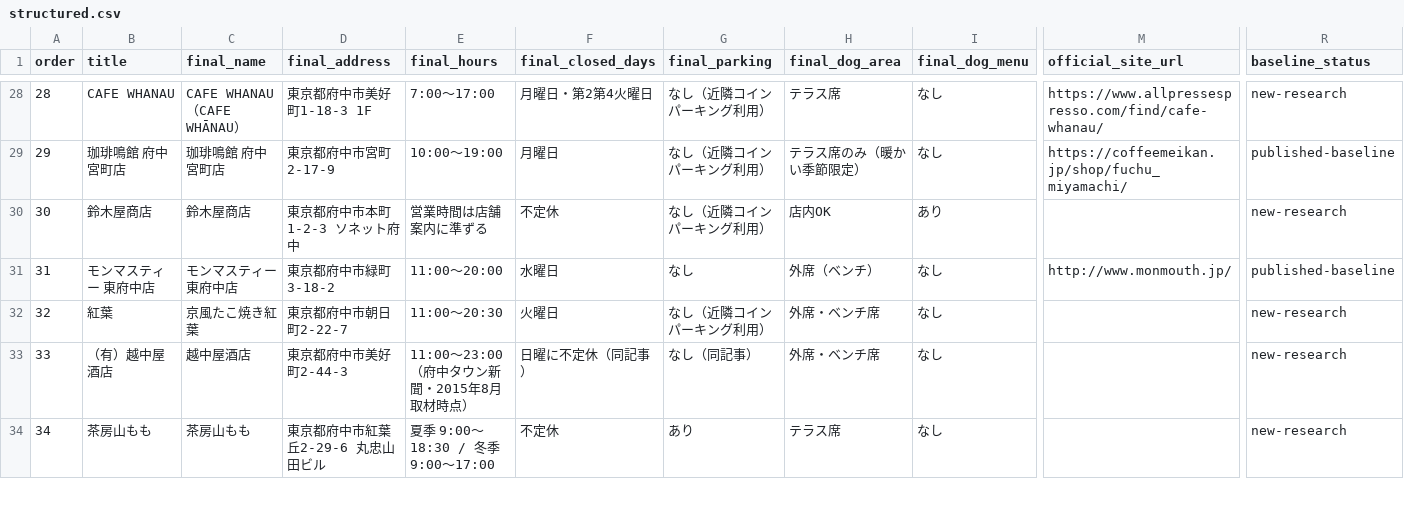
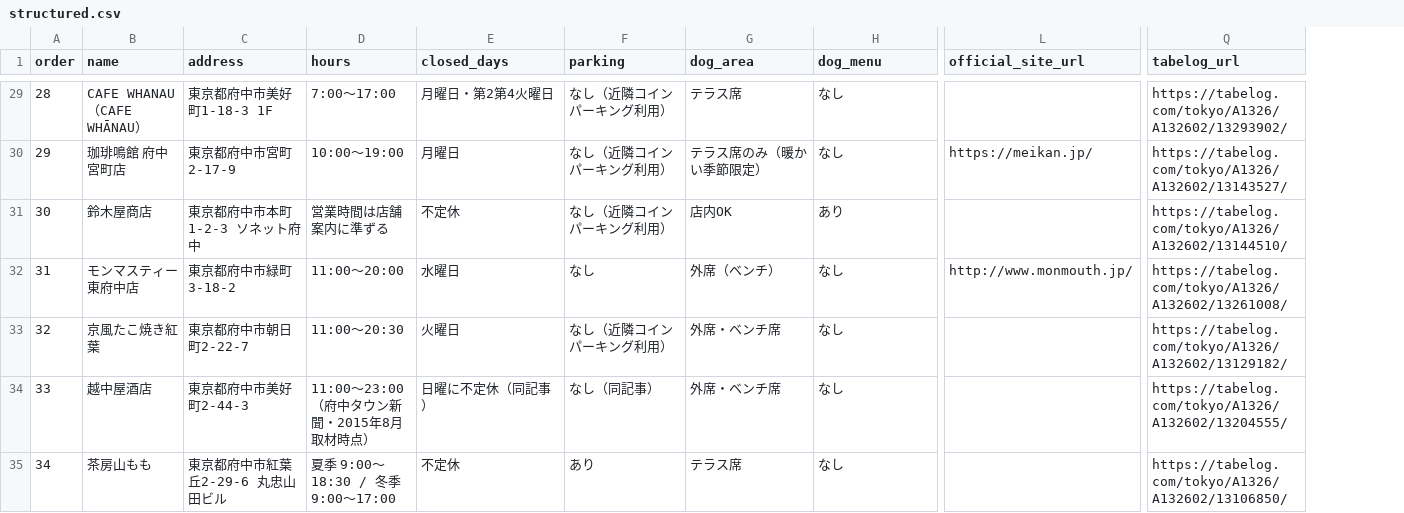
Before and after one commit to piropiropi0611-art/dogshop-web, a CSV file: datasets/fuchu/structured.csv, drawn as a sheet; only a part is shown, gaps mark what is left out; removed rows and columns are numbered as before the commit, all else as after; the diff covers the shown part only; the diff names each change by its address in the sheet, - before the commit and + after, or states it on an @@ line.

Commit message:
Normalize Fuchu shop source URLs and add official site links.
This makes structured.csv the source of truth for verified official and Tabelog URLs, replacing search fallbacks with destination pages users can trust.

```diff
--- a/datasets/fuchu/structured.csv
+++ b/datasets/fuchu/structured.csv
-column B (title), rows 28-34: CAFE WHANAU | 珈琲鳴館 府中宮町店 | 鈴木屋商店 | モンマスティー 東府中店 | 紅葉 | （有）越中屋酒店 | 茶房山もも
-column R (baseline_status), rows 28-34: new-research | published-baseline | new-research | published-baseline | new-research | new-research | new-research
+column Q (tabelog_url), rows 29-35: https://tabelog.com/tokyo/A1326/A132602/13293902/ | https://tabelog.com/tokyo/A1326/A132602/13143527/ | https://tabelog.com/tokyo/A1326/A132602/13144510/ | https://tabelog.com/tokyo/A1326/A132602/13261008/ | https://tabelog.com/tokyo/A1326/A132602/13129182/ | https://tabelog.com/tokyo/A1326/A132602/13204555/ | https://tabelog.com/tokyo/A1326/A132602/13106850/
-B1: final_name
+B1: name
-C1: final_address
+C1: address
-D1: final_hours
+D1: hours
-E1: final_closed_days
+E1: closed_days
-F1: final_parking
+F1: parking
-G1: final_dog_area
+G1: dog_area
-H1: final_dog_menu
+H1: dog_menu
-L29 (official_site_url): https://www.allpressespresso.com/find/cafe-whanau/
+L29 (official_site_url): (empty)
-L30 (official_site_url): https://coffeemeikan.jp/shop/fuchu_miyamachi/
+L30 (official_site_url): https://meikan.jp/
```
Also changed, not shown: 1 added row and 42 edited cells elsewhere in this file, 10 other files.
